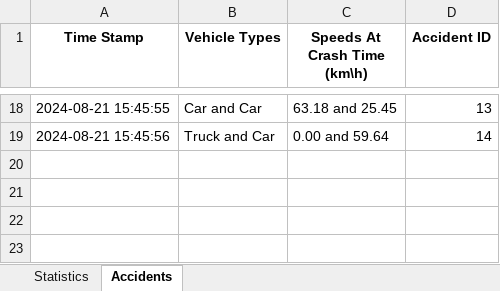
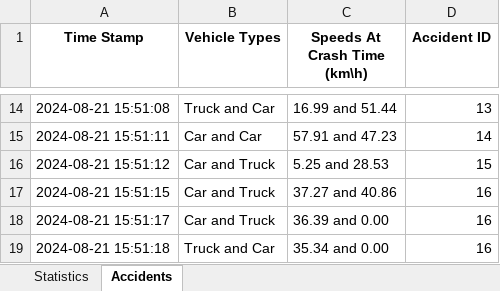
Before and after one commit to Yuvallacher/Traffic_Simulator, an Excel workbook: simulation_data.xlsx, sheet Accidents, drawn as a sheet; only a part is shown, gaps mark what is left out; values as stored, in another font and other column widths than the file's, no borders; addresses are those after the commit; the diff covers the shown part only; the diff names each change by its address in the sheet, - before the commit and + after, or states it on an @@ line.

Commit message:
added accident handling

```diff
--- a/simulation_data.xlsx (sheet Accidents)
+++ b/simulation_data.xlsx (sheet Accidents)
-A14 (Time Stamp): 2024-08-21 15:45:55
+A14 (Time Stamp): 2024-08-21 15:51:08
-B14 (Vehicle Types): Car and Car
+B14 (Vehicle Types): Truck and Car
-C14 (Speeds At Crash Time (km\h)): 63.18 and 25.45
+C14 (Speeds At Crash Time (km\h)): 16.99 and 51.44
-A15 (Time Stamp): 2024-08-21 15:45:56
+A15 (Time Stamp): 2024-08-21 15:51:11
-B15 (Vehicle Types): Truck and Car
+B15 (Vehicle Types): Car and Car
-C15 (Speeds At Crash Time (km\h)): 0.00 and 59.64
+C15 (Speeds At Crash Time (km\h)): 57.91 and 47.23
+row 16: 2024-08-21 15:51:12 | Car and Truck | 5.25 and 28.53 | 15
+row 17: 2024-08-21 15:51:15 | Car and Truck | 37.27 and 40.86 | 16
+row 18: 2024-08-21 15:51:17 | Car and Truck | 36.39 and 0.00 | 16
+row 19: 2024-08-21 15:51:18 | Truck and Car | 35.34 and 0.00 | 16
```
Also changed, not shown: 4 removed rows and 28 edited cells elsewhere in this sheet, sheet Statistics.
